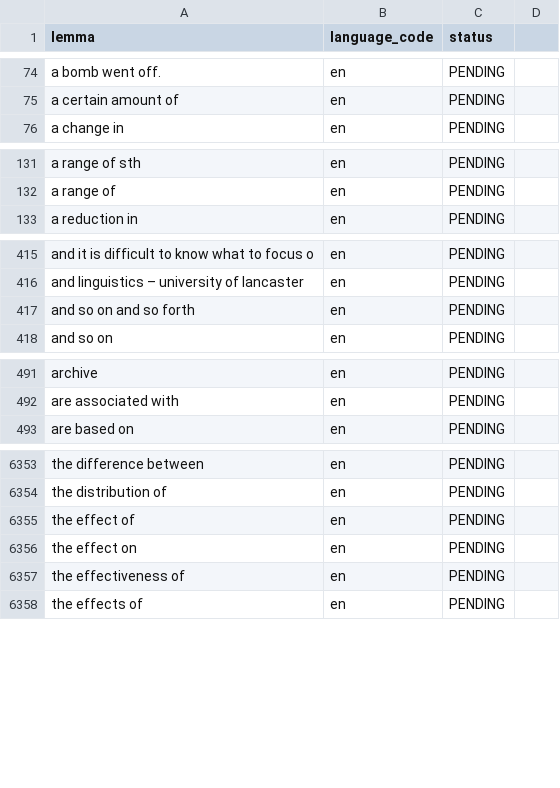
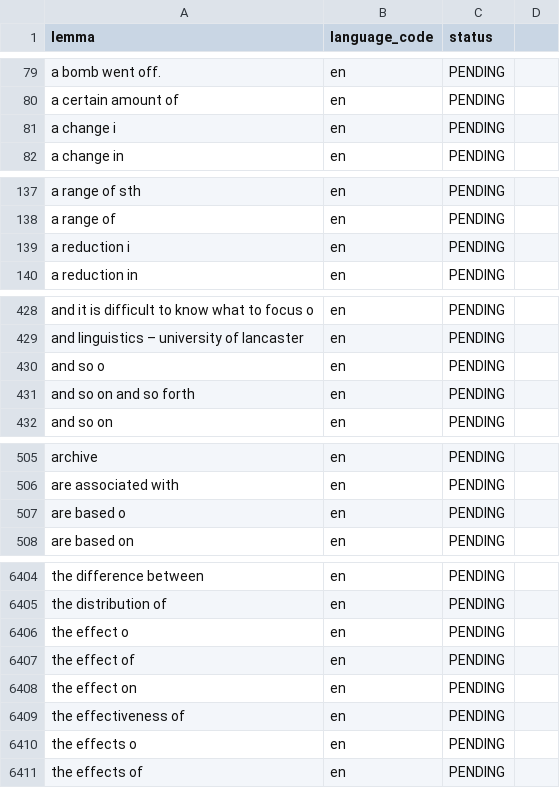
Before and after one commit to Idiomasocw-Org/dictionary-scripts-and-json, a CSV file: master-vocab.csv, drawn as a sheet; only a part is shown, gaps mark what is left out; the diff covers the shown part only.

```diff
--- a/master-vocab.csv
+++ b/master-vocab.csv
@@ -75,2 +80,3 @@ a bomb went off.,en,PENDING
 a certain amount of,en,PENDING
+a change i,en,PENDING
 a change in,en,PENDING
@@ -132,2 +138,3 @@ a range of sth,en,PENDING
 a range of,en,PENDING
+a reduction i,en,PENDING
 a reduction in,en,PENDING
@@ -416,2 +429,3 @@ and it is difficult to know what to focus o,en,PENDING
 and linguistics – university of lancaster,en,PENDING
+and so o,en,PENDING
 and so on and so forth,en,PENDING
@@ -492,2 +506,3 @@ archive,en,PENDING
 are associated with,en,PENDING
+are based o,en,PENDING
 are based on,en,PENDING
@@ -6354,2 +6405,3 @@ the difference between,en,PENDING
 the distribution of,en,PENDING
+the effect o,en,PENDING
 the effect of,en,PENDING
@@ -6357,2 +6409,3 @@ the effect on,en,PENDING
 the effectiveness of,en,PENDING
+the effects o,en,PENDING
 the effects of,en,PENDING
```
Also changed, not shown: 52 added rows elsewhere in this file, 3 other files.
